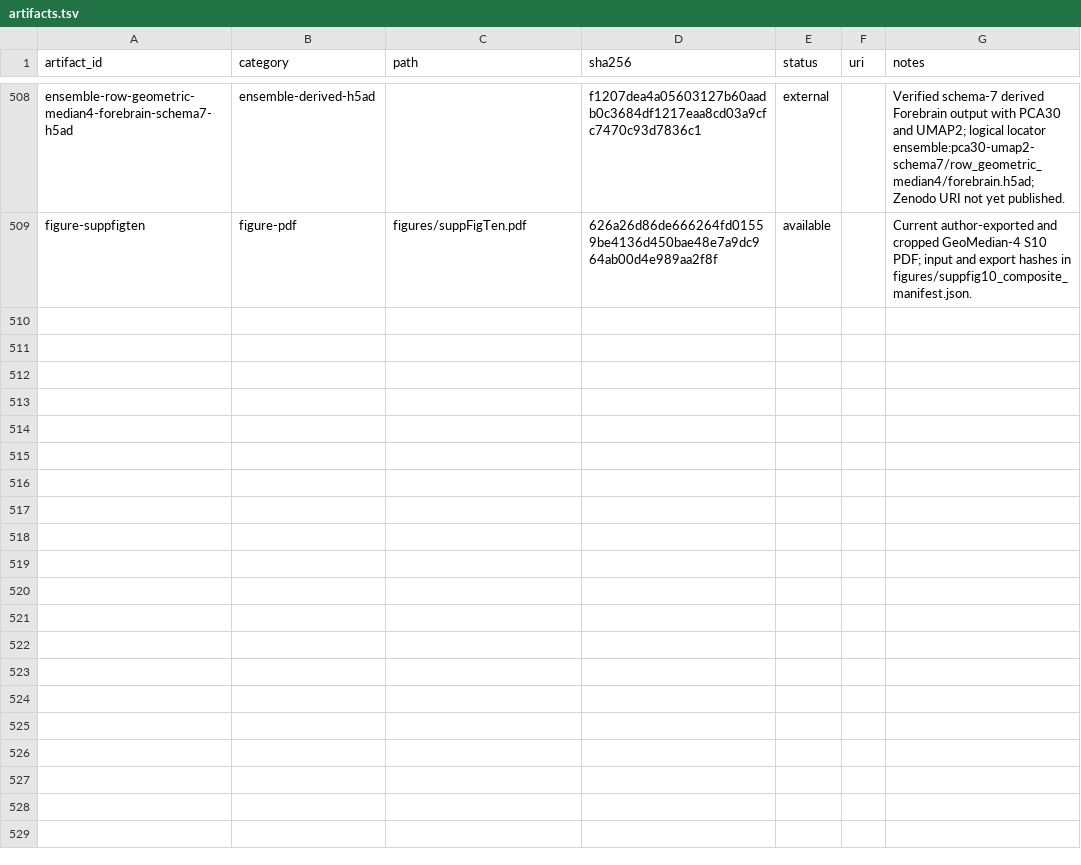
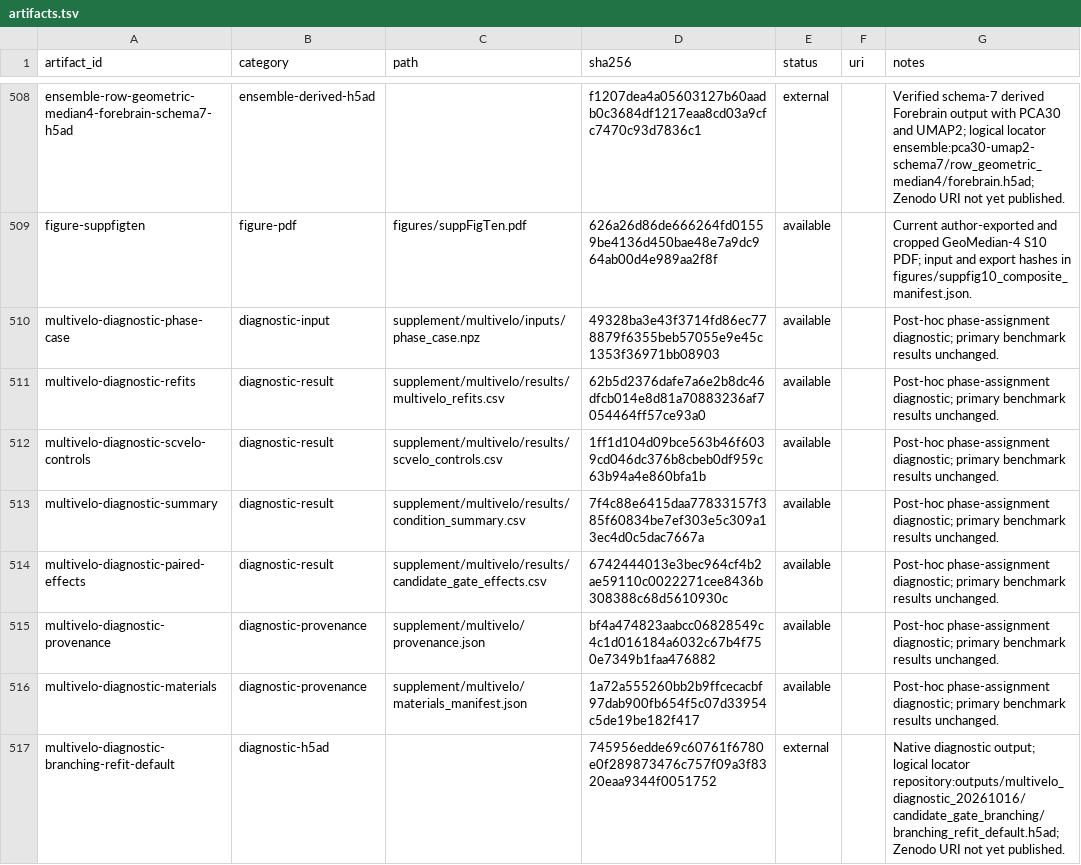
Before and after one commit to Tomorin259/benchmark_repository, a TSV file: artifacts.tsv, drawn as a sheet; only a part is shown, gaps mark what is left out; the diff covers the shown part only; the diff names each change by its address in the sheet, - before the commit and + after, or states it on an @@ line.

Commit message:
supplement: publish MultiVelo phase controls and S15/S9 sources

```diff
--- a/artifacts.tsv
+++ b/artifacts.tsv
+row 510: multivelo-diagnostic-phase-case | diagnostic-input | supplement/multivelo/inputs/phase_case.npz | 49328ba3e43f3714fd86ec778879f6355beb57055e9e45c1353f36971bb08903 | available |  | Post-hoc phase-assignment diagnostic; primary benchmark results unchanged.
+row 511: multivelo-diagnostic-refits | diagnostic-result | supplement/multivelo/results/multivelo_refits.csv | 62b5d2376dafe7a6e2b8dc46dfcb014e8d81a70883236af7054464ff57ce93a0 | available |  | Post-hoc phase-assignment diagnostic; primary benchmark results unchanged.
+row 512: multivelo-diagnostic-scvelo-controls | diagnostic-result | supplement/multivelo/results/scvelo_controls.csv | 1ff1d104d09bce563b46f6039cd046dc376b8cbeb0df959c63b94a4e860bfa1b | available |  | Post-hoc phase-assignment diagnostic; primary benchmark results unchanged.
+row 513: multivelo-diagnostic-summary | diagnostic-result | supplement/multivelo/results/condition_summary.csv | 7f4c88e6415daa77833157f385f60834be7ef303e5c309a13ec4d0c5dac7667a | available |  | Post-hoc phase-assignment diagnostic; primary benchmark results unchanged.
+row 514: multivelo-diagnostic-paired-effects | diagnostic-result | supplement/multivelo/results/candidate_gate_effects.csv | 6742444013e3bec964cf4b2ae59110c0022271cee8436b308388c68d5610930c | available |  | Post-hoc phase-assignment diagnostic; primary benchmark results unchanged.
+row 515: multivelo-diagnostic-provenance | diagnostic-provenance | supplement/multivelo/provenance.json | bf4a474823aabcc06828549c4c1d016184a6032c67b4f750e7349b1faa476882 | available |  | Post-hoc phase-assignment diagnostic; primary benchmark results unchanged.
+row 516: multivelo-diagnostic-materials | diagnostic-provenance | supplement/multivelo/materials_manifest.json | 1a72a555260bb2b9ffcecacbf97dab900fb654f5c07d33954c5de19be182f417 | available |  | Post-hoc phase-assignment diagnostic; primary benchmark results unchanged.
+row 517: multivelo-diagnostic-branching-refit-default | diagnostic-h5ad |  | 745956edde69c60761f6780e0f289873476c757f09a3f8320eaa9344f0051752 | external |  | Native diagnostic output; logical locator repository:outputs/multivelo_diagnostic_20261016/candidate_gate_branching/branching_refit_default.h5ad; Zenodo URI not yet published.
```
Also changed, not shown: 7 added rows and 1 edited cell elsewhere in this file, data/release_map.tsv, figures/assembly/assembly_manifest.tsv, 57 other files.
